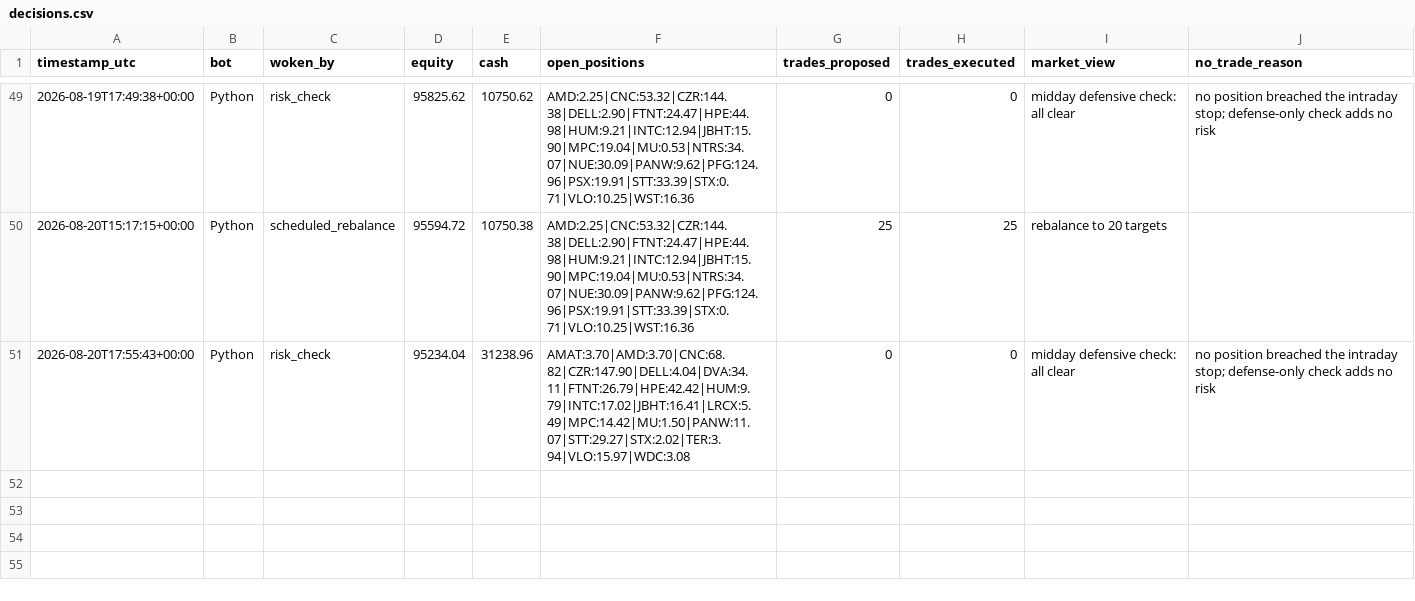
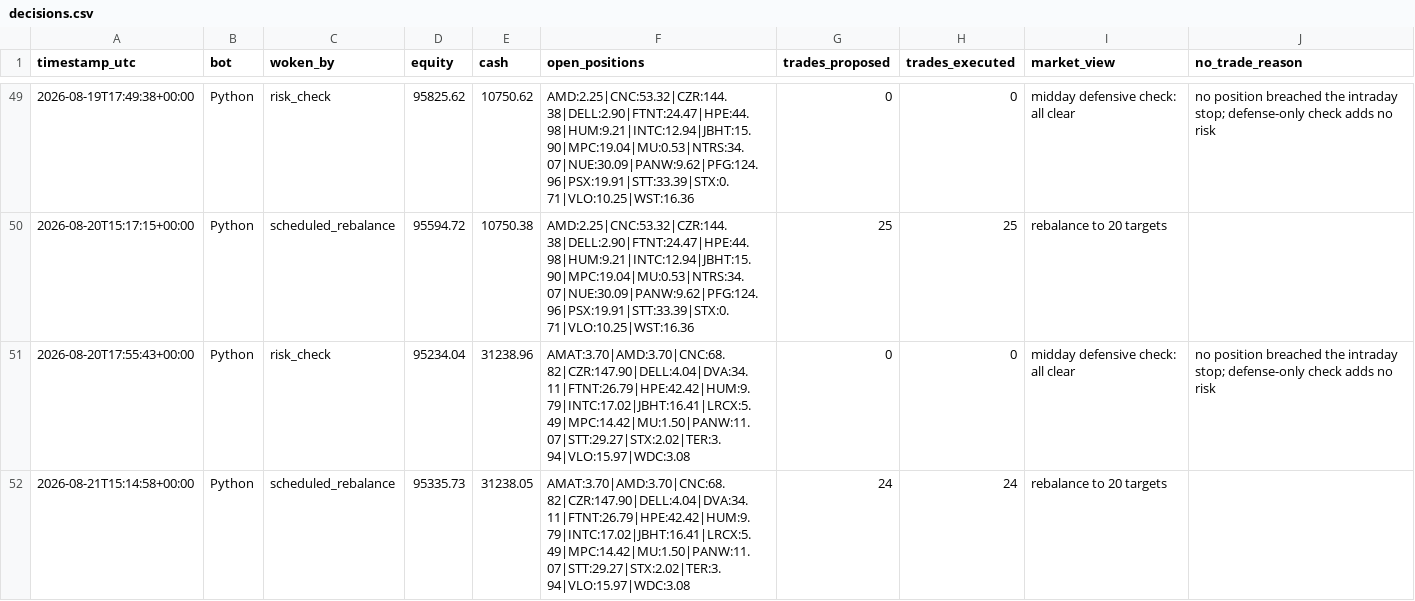
Before and after one commit to HunterGilroy/quant-research-platform, a CSV file: quant-platform/output/decisions.csv, drawn as a sheet; only a part is shown, gaps mark what is left out.

```diff
--- a/quant-platform/output/decisions.csv
+++ b/quant-platform/output/decisions.csv
@@ -51 +51,2 @@ timestamp_utc,bot,woken_by,equity,cash,open_positions,trades_proposed,trades_exe
 2026-08-20T17:55:43+00:00,Python,risk_check,95234.04,31238.96,AMAT:3.70|AMD:3.70|CNC:68.82|CZR:147.90|DELL:4.04|DVA:34.11|FTNT:26.79|HPE:42.42|HUM:9.79|INTC:17.02|JBHT:16.41|LRCX:5.49|MPC:14.42|MU:1.50|PANW:11.07|STT:29.27|STX:2.02|TER:3.94|VLO:15.97|WDC:3.08,0,0,midday defensive check: all clear,no position breached the intraday stop; defense-only check adds no risk
+2026-08-21T15:14:58+00:00,Python,scheduled_rebalance,95335.73,31238.05,AMAT:3.70|AMD:3.70|CNC:68.82|CZR:147.90|DELL:4.04|DVA:34.11|FTNT:26.79|HPE:42.42|HUM:9.79|INTC:17.02|JBHT:16.41|LRCX:5.49|MPC:14.42|MU:1.50|PANW:11.07|STT:29.27|STX:2.02|TER:3.94|VLO:15.97|WDC:3.08,24,24,rebalance to 20 targets,
```
Also changed, not shown: quant-platform/output/prices_latest.csv, quant-platform/output/targets.csv, 3 other files.
